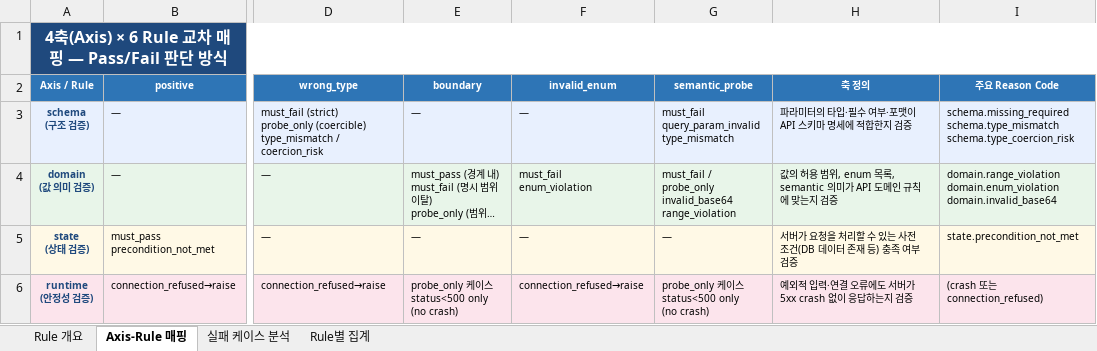
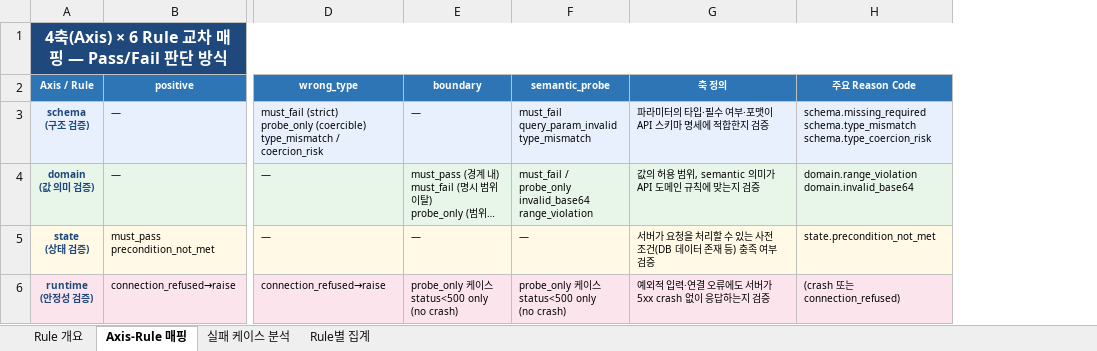
Before and after one commit to soyeon911/Test_Auto, an Excel workbook: rule_analysis_report.xlsx, sheet Axis-Rule 매핑, drawn as a sheet; only a part is shown, gaps mark what is left out; long unchanged cells end in …; values as stored, in another font and other column widths than the file's, no borders; removed rows and columns are numbered as before the commit, all else as after; ↵ is a line break in a cell; the diff names each change by its address in the sheet, - before the commit and + after, or states it on an @@ line.

```diff
--- a/rule_analysis_report.xlsx (sheet Axis-Rule 매핑)
+++ b/rule_analysis_report.xlsx (sheet Axis-Rule 매핑)
-column F (invalid_enum), rows 3-6: — | must_fail ↵ enum_violation | — | connection_refused→raise
-G4 (축 정의): …범위, enum 목록, semantic 의미가…
+G4 (축 정의): …범위, semantic 의미가…
-H4 (주요 Reason Code): domain.range_violation ↵ domain.enum_violation ↵ domain.invalid_base64
+H4 (주요 Reason Code): domain.range_violation ↵ domain.invalid_base64
```
Also changed, not shown: sheet Rule 개요.
